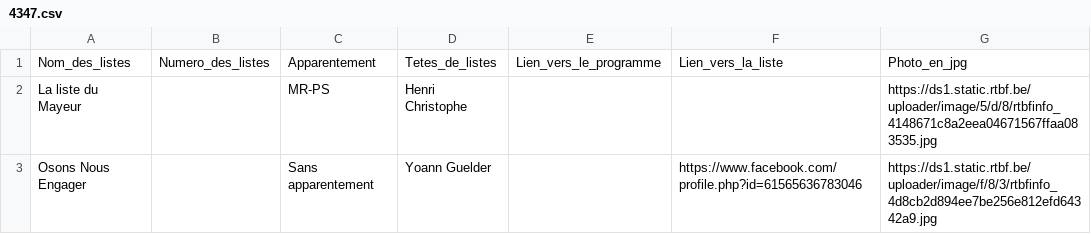
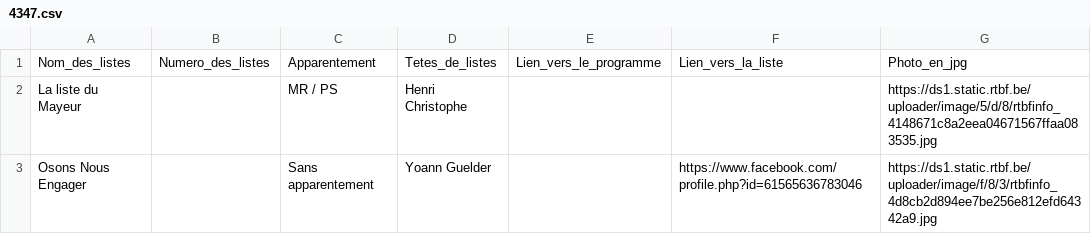
Before and after one commit to amcaw/electionslists, a CSV file: 4347.csv, drawn as a sheet.

Commit message:
Upload CSV file

```diff
--- a/4347.csv
+++ b/4347.csv
@@ -1,3 +1,3 @@
 Nom_des_listes,Numero_des_listes,Apparentement,Tetes_de_listes,Lien_vers_le_programme,Lien_vers_la_liste,Photo_en_jpg
-La liste du Mayeur ,,MR-PS,Henri Christophe,,,https://ds1.static.rtbf.be/uploader/image/5/d/8/rtbfinfo_4148671c8a2eea04671567ffaa083535.jpg
+La liste du Mayeur ,,MR / PS,Henri Christophe,,,https://ds1.static.rtbf.be/uploader/image/5/d/8/rtbfinfo_4148671c8a2eea04671567ffaa083535.jpg
 Osons Nous Engager ,,Sans apparentement ,Yoann Guelder,,https://www.facebook.com/profile.php?id=61565636783046,https://ds1.static.rtbf.be/uploader/image/f/8/3/rtbfinfo_4d8cb2d894ee7be256e812efd64342a9.jpg
```
